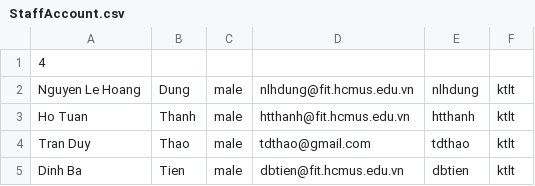
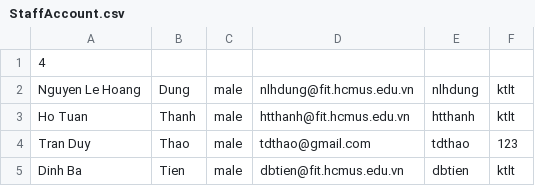
Before and after one commit to KTLT21CLC10/A-Course-Registration-System, a CSV file: MainProject/StaffAccount.csv, drawn as a sheet.

```diff
--- a/MainProject/StaffAccount.csv
+++ b/MainProject/StaffAccount.csv
@@ -3,3 +3,3 @@ Nguyen Le Hoang,Dung,male,nlhdung@fit.hcmus.edu.vn,nlhdung,ktlt
 Ho Tuan,Thanh,male,htthanh@fit.hcmus.edu.vn,htthanh,ktlt
-Tran Duy ,Thao,male,tdthao@gmail.com,tdthao,ktlt
+Tran Duy ,Thao,male,tdthao@gmail.com,tdthao,123
 Dinh Ba,Tien,male,dbtien@fit.hcmus.edu.vn,dbtien,ktlt
```
Also changed, not shown: 1 other file.
